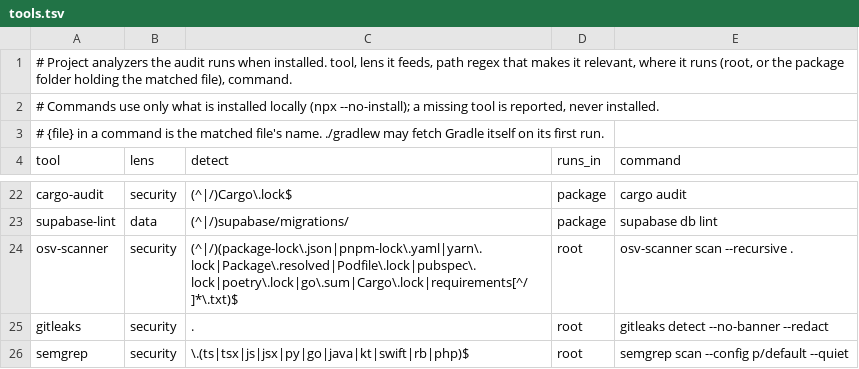
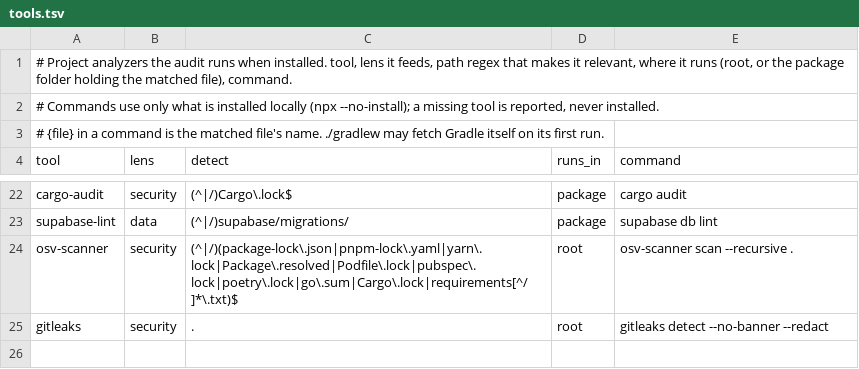
Before and after one commit to OrenSegal/codebase-audit, a TSV file: skills/audit/scripts/tools.tsv, drawn as a sheet; only a part is shown, gaps mark what is left out; the diff names each change by its address in the sheet, - before the commit and + after, or states it on an @@ line.

```diff
--- a/skills/audit/scripts/tools.tsv
+++ b/skills/audit/scripts/tools.tsv
-row 26: semgrep | security | \.(ts|tsx|js|jsx|py|go|java|kt|swift|rb|php)$ | root | semgrep scan --config p/default --quiet
```
Also changed, not shown: skills/audit/scripts/signals.tsv, 5 other files.
